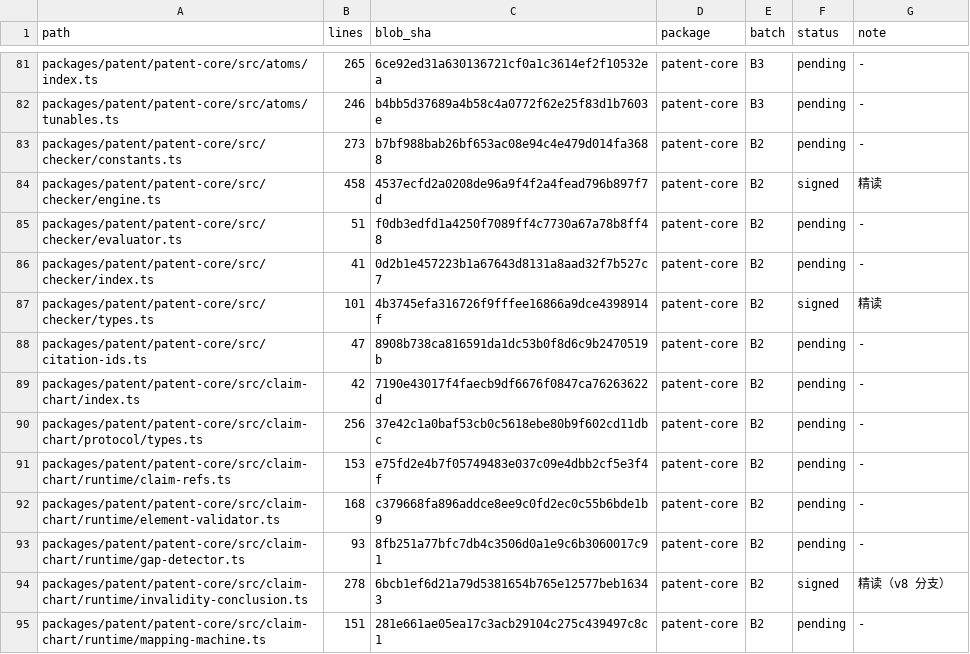
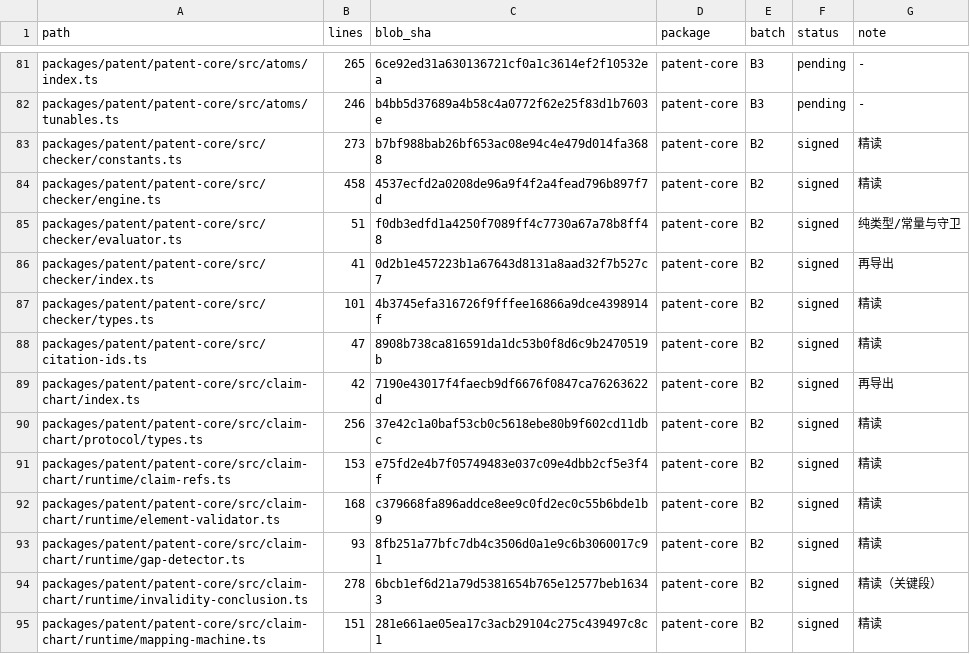
Before and after one commit to xujian519/dsh-patent, a TSV file: docs/code-review/11-patent/00-coverage.tsv, drawn as a sheet; only a part is shown, gaps mark what is left out; the diff covers the shown part only.

Commit message:
docs(code-review): complete the B2 patent-core review
All 59 files are signed off: 34 read in full, 10 by their critical
sections, 6 as type-only modules, 9 as barrel re-exports. Four P2
findings were fixed along the way; one suspicion (inventiveness checks
passing without stepElements) was checked against the rule pack and
dismissed as a deliberate split with pathElements.

```diff
--- a/docs/code-review/11-patent/00-coverage.tsv
+++ b/docs/code-review/11-patent/00-coverage.tsv
@@ -82,14 +82,14 @@ packages/patent/patent-core/src/atoms/index.ts	265	6ce92ed31a630136721cf0a1c3614
 packages/patent/patent-core/src/atoms/tunables.ts	246	b4bb5d37689a4b58c4a0772f62e25f83d1b7603e	patent-core	B3	pending	-
-packages/patent/patent-core/src/checker/constants.ts	273	b7bf988bab26bf653ac08e94c4e479d014fa3688	patent-core	B2	pending	-
+packages/patent/patent-core/src/checker/constants.ts	273	b7bf988bab26bf653ac08e94c4e479d014fa3688	patent-core	B2	signed	精读
 packages/patent/patent-core/src/checker/engine.ts	458	4537ecfd2a0208de96a9f4f2a4fead796b897f7d	patent-core	B2	signed	精读
-packages/patent/patent-core/src/checker/evaluator.ts	51	f0db3edfd1a4250f7089ff4c7730a67a78b8ff48	patent-core	B2	pending	-
-packages/patent/patent-core/src/checker/index.ts	41	0d2b1e457223b1a67643d8131a8aad32f7b527c7	patent-core	B2	pending	-
+packages/patent/patent-core/src/checker/evaluator.ts	51	f0db3edfd1a4250f7089ff4c7730a67a78b8ff48	patent-core	B2	signed	纯类型/常量与守卫
+packages/patent/patent-core/src/checker/index.ts	41	0d2b1e457223b1a67643d8131a8aad32f7b527c7	patent-core	B2	signed	再导出
 packages/patent/patent-core/src/checker/types.ts	101	4b3745efa316726f9fffee16866a9dce4398914f	patent-core	B2	signed	精读
-packages/patent/patent-core/src/citation-ids.ts	47	8908b738ca816591da1dc53b0f8d6c9b2470519b	patent-core	B2	pending	-
-packages/patent/patent-core/src/claim-chart/index.ts	42	7190e43017f4faecb9df6676f0847ca76263622d	patent-core	B2	pending	-
-packages/patent/patent-core/src/claim-chart/protocol/types.ts	256	37e42c1a0baf53cb0c5618ebe80b9f602cd11dbc	patent-core	B2	pending	-
-packages/patent/patent-core/src/claim-chart/runtime/claim-refs.ts	153	e75fd2e4b7f05749483e037c09e4dbb2cf5e3f4f	patent-core	B2	pending	-
-packages/patent/patent-core/src/claim-chart/runtime/element-validator.ts	168	c379668fa896addce8ee9c0fd2ec0c55b6bde1b9	patent-core	B2	pending	-
-packages/patent/patent-core/src/claim-chart/runtime/gap-detector.ts	93	8fb251a77bfc7db4c3506d0a1e9c6b3060017c91	patent-core	B2	pending	-
-packages/patent/patent-core/src/claim-chart/runtime/invalidity-conclusion.ts	278	6bcb1ef6d21a79d5381654b765e12577beb16343	patent-core	B2	signed	精读（v8 分支）
-packages/patent/patent-core/src/claim-chart/runtime/mapping-machine.ts	151	281e661ae05ea17c3acb29104c275c439497c8c1	patent-core	B2	pending	-
+packages/patent/patent-core/src/citation-ids.ts	47	8908b738ca816591da1dc53b0f8d6c9b2470519b	patent-core	B2	signed	精读
+packages/patent/patent-core/src/claim-chart/index.ts	42	7190e43017f4faecb9df6676f0847ca76263622d	patent-core	B2	signed	再导出
+packages/patent/patent-core/src/claim-chart/protocol/types.ts	256	37e42c1a0baf53cb0c5618ebe80b9f602cd11dbc	patent-core	B2	signed	精读
+packages/patent/patent-core/src/claim-chart/runtime/claim-refs.ts	153	e75fd2e4b7f05749483e037c09e4dbb2cf5e3f4f	patent-core	B2	signed	精读
+packages/patent/patent-core/src/claim-chart/runtime/element-validator.ts	168	c379668fa896addce8ee9c0fd2ec0c55b6bde1b9	patent-core	B2	signed	精读
+packages/patent/patent-core/src/claim-chart/runtime/gap-detector.ts	93	8fb251a77bfc7db4c3506d0a1e9c6b3060017c91	patent-core	B2	signed	精读
+packages/patent/patent-core/src/claim-chart/runtime/invalidity-conclusion.ts	278	6bcb1ef6d21a79d5381654b765e12577beb16343	patent-core	B2	signed	精读（关键段）
+packages/patent/patent-core/src/claim-chart/runtime/mapping-machine.ts	151	281e661ae05ea17c3acb29104c275c439497c8c1	patent-core	B2	signed	精读
```
Also changed, not shown: 83 edited cells elsewhere in this file, 3 other files.
